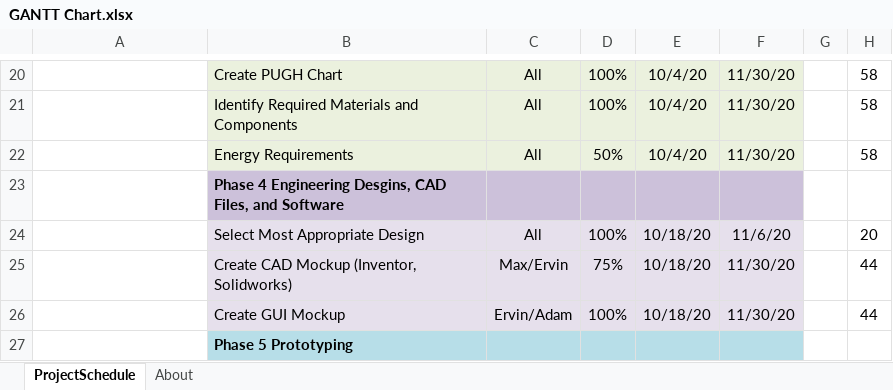
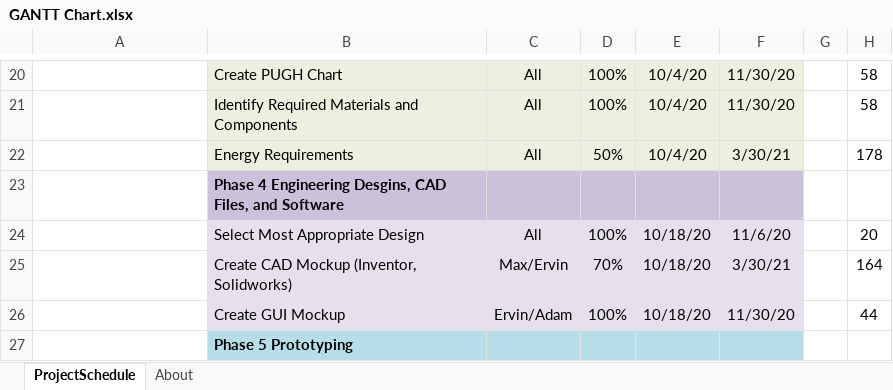
Before and after one commit to BREE490-Engineering-Design/Design-2, an Excel workbook: Admin/GANTT Chart.xlsx, sheet ProjectSchedule, drawn as a sheet; only a part is shown, gaps mark what is left out; values as stored, in another font and other column widths than the file's, no borders; conditional formats not drawn; the diff covers the shown part only; the diff names each change by its address in the sheet, - before the commit and + after, or states it on an @@ line.

```diff
--- a/Admin/GANTT Chart.xlsx (sheet ProjectSchedule)
+++ b/Admin/GANTT Chart.xlsx (sheet ProjectSchedule)
-F22: 11/30/20
+F22: 3/30/21
-H22: 58
+H22: 178
-D25: 75%
+D25: 70%
-F25: 11/30/20
+F25: 3/30/21
-H25: 44
+H25: 164
```
Also changed, not shown: 1 added row, 1 removed row and 24 edited cells elsewhere in this sheet, 23 other files.
